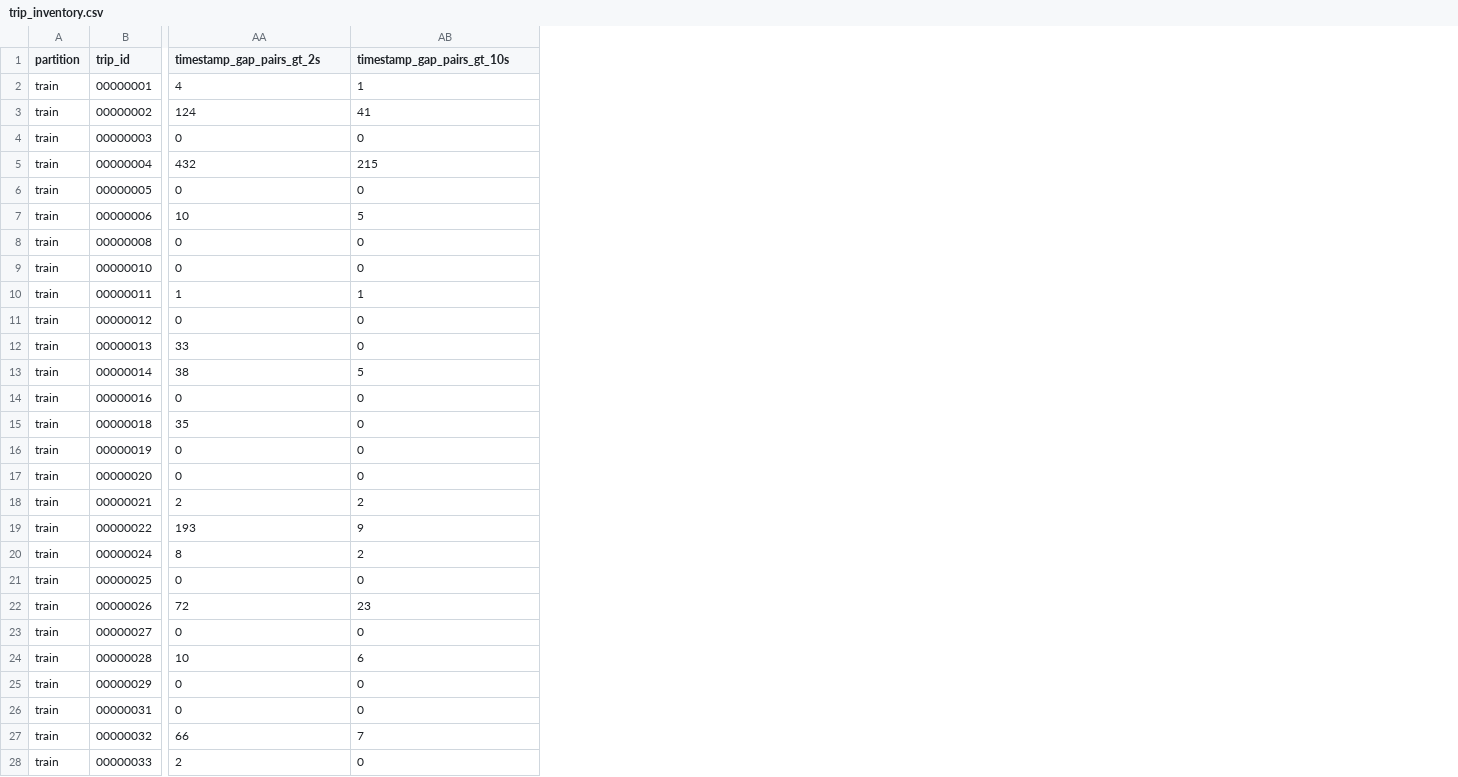
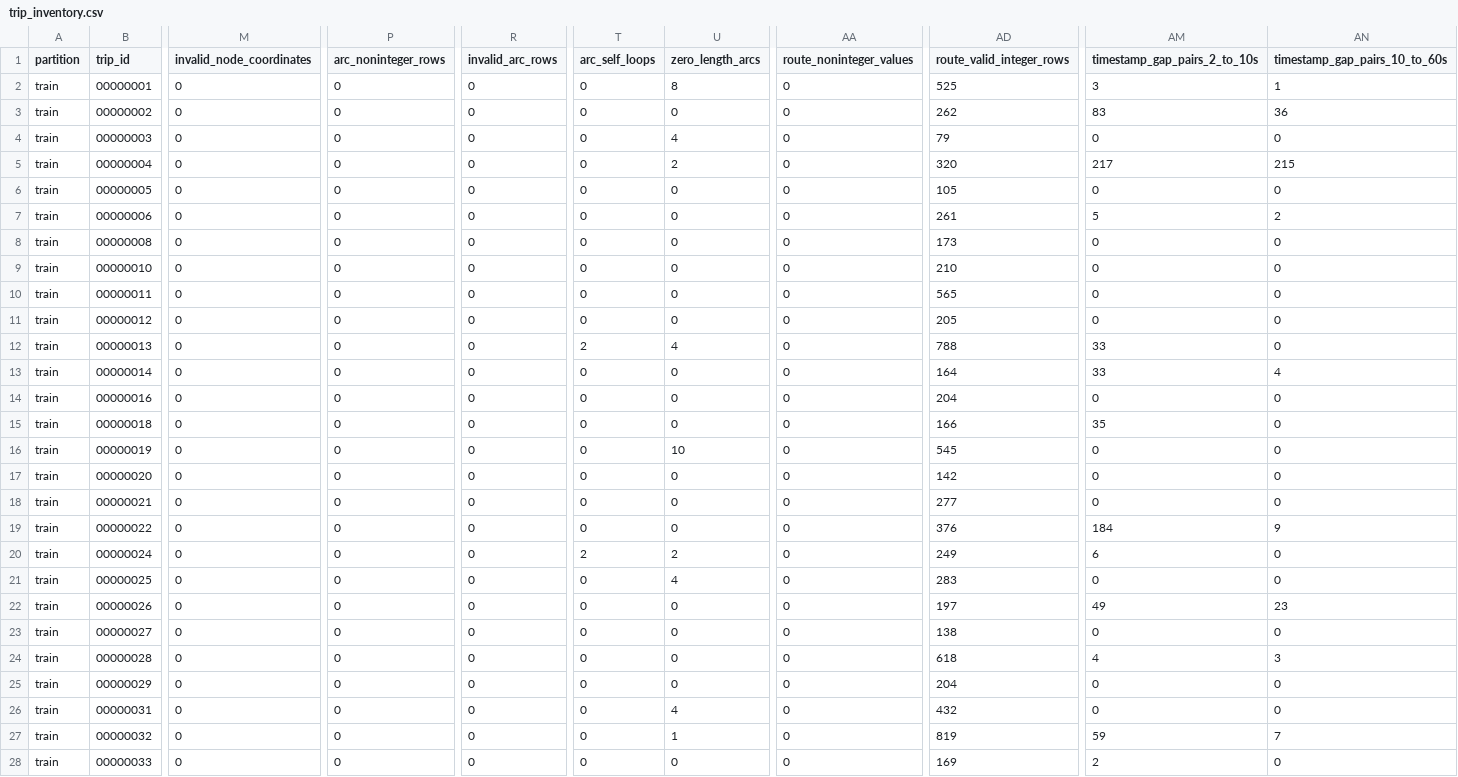
Before and after one commit to srujangithubit/ML_Hack, a CSV file: Data_Preprocessing/trip_inventory.csv, drawn as a sheet; only a part is shown, gaps mark what is left out; addresses are those after the commit; the diff covers the shown part only; the diff names each change by its address in the sheet, - before the commit and + after, or states it on an @@ line.

Commit message:
Refresh trip audit with validation metrics

```diff
--- a/Data_Preprocessing/trip_inventory.csv
+++ b/Data_Preprocessing/trip_inventory.csv
+column M (invalid_node_coordinates), rows 2-28: all 0
+column P (arc_noninteger_rows), rows 2-28: all 0
+column R (invalid_arc_rows), rows 2-28: all 0
+column T (arc_self_loops), rows 2-28: 0 | 0 | 0 | 0 | 0 | 0 | 0 | 0 | 0 | 0 | 2 | 0 | 0 | 0 | 0 | 0 | 0 | 0 | 2 | 0 | 0 | 0 | 0 | 0 | 0 | 0 | 0
+column U (zero_length_arcs), rows 2-28: 8 | 0 | 4 | 2 | 0 | 0 | 0 | 0 | 0 | 0 | 4 | 0 | 0 | 0 | 10 | 0 | 0 | 0 | 2 | 4 | 0 | 0 | 0 | 0 | 4 | 1 | 0
+column AA (route_noninteger_values), rows 2-28: all 0
+column AD (route_valid_integer_rows), rows 2-28: 525 | 262 | 79 | 320 | 105 | 261 | 173 | 210 | 565 | 205 | 788 | 164 | 204 | 166 | 545 | 142 | 277 | 376 | 249 | 283 | 197 | 138 | 618 | 204 | 432 | 819 | 169
-AM1: timestamp_gap_pairs_gt_2s
+AM1: timestamp_gap_pairs_2_to_10s
-AN1: timestamp_gap_pairs_gt_10s
+AN1: timestamp_gap_pairs_10_to_60s
-AM2 (timestamp_gap_pairs_2_to_10s): 4
+AM2 (timestamp_gap_pairs_2_to_10s): 3
-AM3 (timestamp_gap_pairs_2_to_10s): 124
+AM3 (timestamp_gap_pairs_2_to_10s): 83
-AN3 (timestamp_gap_pairs_10_to_60s): 41
+AN3 (timestamp_gap_pairs_10_to_60s): 36
-AM5 (timestamp_gap_pairs_2_to_10s): 432
+AM5 (timestamp_gap_pairs_2_to_10s): 217
-AM7 (timestamp_gap_pairs_2_to_10s): 10
+AM7 (timestamp_gap_pairs_2_to_10s): 5
-AN7 (timestamp_gap_pairs_10_to_60s): 5
+AN7 (timestamp_gap_pairs_10_to_60s): 2
-AM10 (timestamp_gap_pairs_2_to_10s): 1
+AM10 (timestamp_gap_pairs_2_to_10s): 0
-AN10 (timestamp_gap_pairs_10_to_60s): 1
+AN10 (timestamp_gap_pairs_10_to_60s): 0
-AM13 (timestamp_gap_pairs_2_to_10s): 38
+AM13 (timestamp_gap_pairs_2_to_10s): 33
-AN13 (timestamp_gap_pairs_10_to_60s): 5
+AN13 (timestamp_gap_pairs_10_to_60s): 4
-AM18 (timestamp_gap_pairs_2_to_10s): 2
+AM18 (timestamp_gap_pairs_2_to_10s): 0
-AN18 (timestamp_gap_pairs_10_to_60s): 2
+AN18 (timestamp_gap_pairs_10_to_60s): 0
-AM19 (timestamp_gap_pairs_2_to_10s): 193
+AM19 (timestamp_gap_pairs_2_to_10s): 184
-AM20 (timestamp_gap_pairs_2_to_10s): 8
+AM20 (timestamp_gap_pairs_2_to_10s): 6
-AN20 (timestamp_gap_pairs_10_to_60s): 2
+AN20 (timestamp_gap_pairs_10_to_60s): 0
-AM22 (timestamp_gap_pairs_2_to_10s): 72
+AM22 (timestamp_gap_pairs_2_to_10s): 49
-AM24 (timestamp_gap_pairs_2_to_10s): 10
+AM24 (timestamp_gap_pairs_2_to_10s): 4
-AN24 (timestamp_gap_pairs_10_to_60s): 6
+AN24 (timestamp_gap_pairs_10_to_60s): 3
-AM27 (timestamp_gap_pairs_2_to_10s): 66
+AM27 (timestamp_gap_pairs_2_to_10s): 59
```
Also changed, not shown: 6 added columns and 53 edited cells elsewhere in this file.
